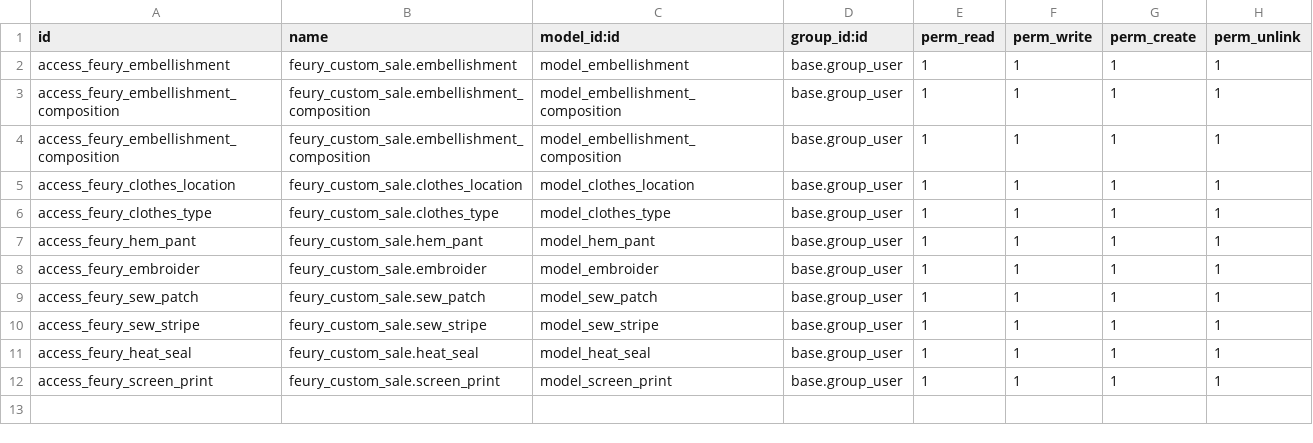
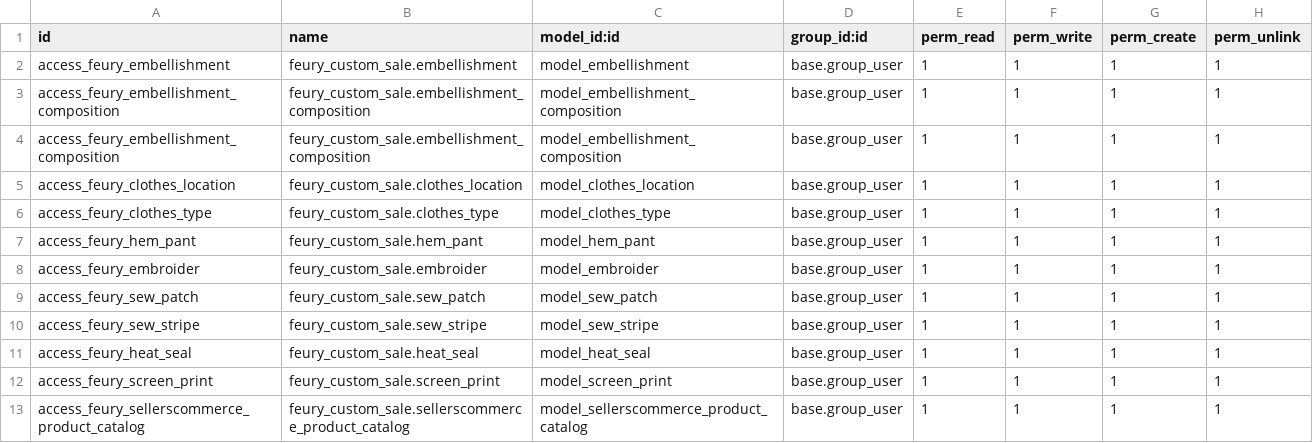
Before and after one commit to mdichello/Feury-Image-Group, a CSV file: feury_custom_sale/security/ir.model.access.csv, drawn as a sheet.

Commit message:
[ADD] Added sellerscommerce product catalog sync

```diff
--- a/feury_custom_sale/security/ir.model.access.csv
+++ b/feury_custom_sale/security/ir.model.access.csv
@@ -12 +12,2 @@ access_feury_heat_seal,feury_custom_sale.heat_seal,model_heat_seal,base.group_us
 access_feury_screen_print,feury_custom_sale.screen_print,model_screen_print,base.group_user,1,1,1,1
+access_feury_sellerscommerce_product_catalog,feury_custom_sale.sellerscommerce_product_catalog,model_sellerscommerce_product_catalog,base.group_user,1,1,1,1
```
Also changed, not shown: 6 other files.
